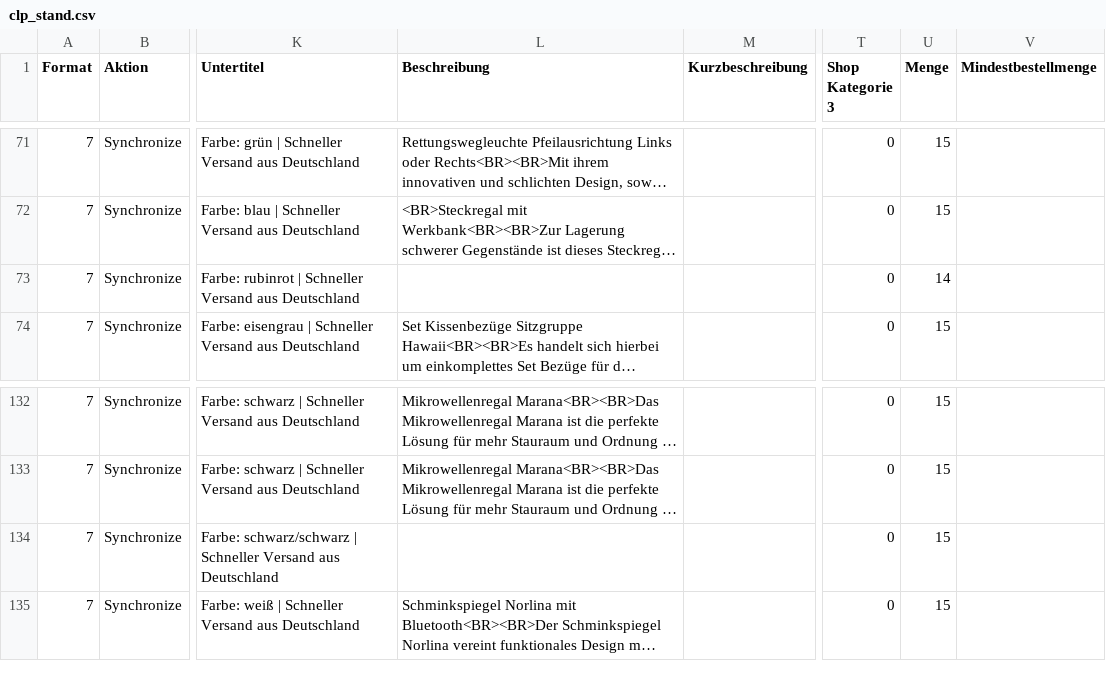
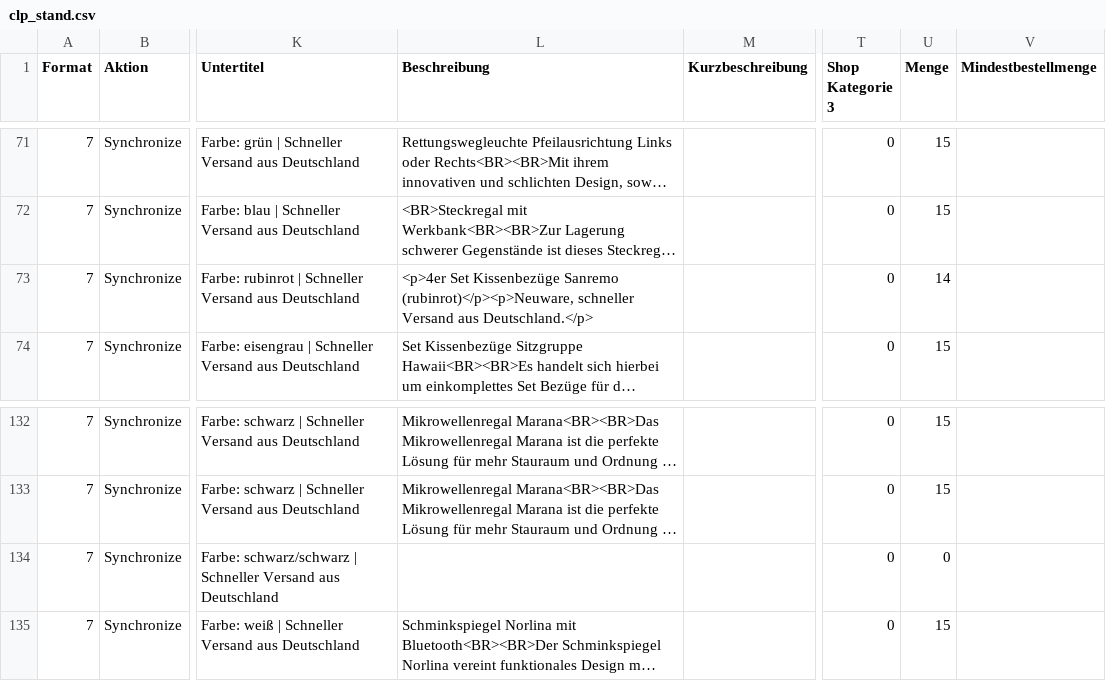
Before and after one commit to variowerkshop/hood-feed, a CSV file: clp_stand.csv, drawn as a sheet; only a part is shown, gaps mark what is left out; long unchanged cells end in …; the diff covers the shown part only; the diff names each change by its address in the sheet, - before the commit and + after, or states it on an @@ line.

```diff
--- a/clp_stand.csv
+++ b/clp_stand.csv
-L73 (Beschreibung): (empty)
+L73 (Beschreibung): <p>4er Set Kissenbezüge Sanremo (rubinrot)</p><p>Neuware, schneller Versand aus Deutschland.</p>
-U134 (Menge): 15
+U134 (Menge): 0
```
Also changed, not shown: 16 edited cells elsewhere in this file, 1 other file.
